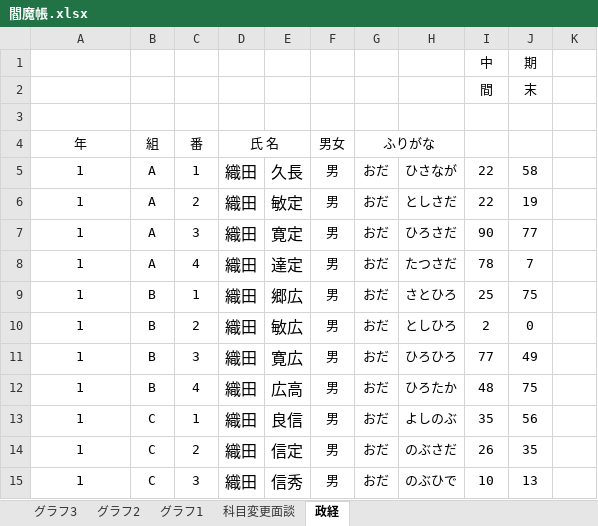
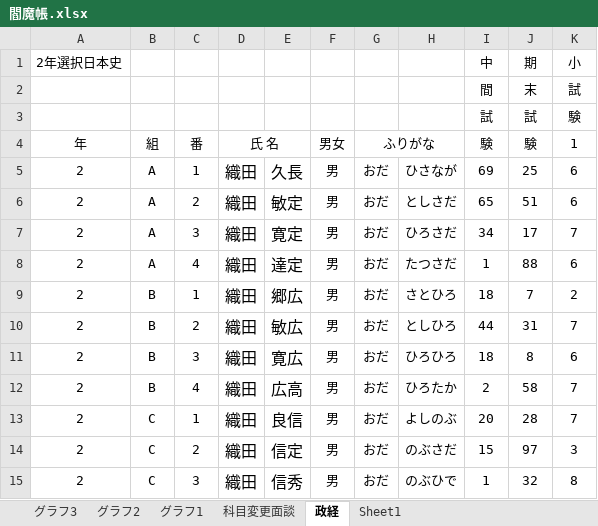
Before and after one commit to teacheramesaka/convenienceforteachers, an Excel workbook: docs/閻魔帳.xlsx, sheet 政経, drawn as a sheet; only a part is shown; values as stored, in another font and other column widths than the file's, no borders; 1 other sheet too large or unreadable and not compared; the diff covers the shown part only; the diff names each change by its address in the sheet, - before the commit and + after, or states it on an @@ line.

```diff
--- a/docs/閻魔帳.xlsx (sheet 政経)
+++ b/docs/閻魔帳.xlsx (sheet 政経)
+sheet tab: Sheet1
-A1 (年): (empty)
+A1 (年): 2年選択日本史
-K1 (1): (empty)
+K1 (1): 小
-K2 (1): (empty)
+K2 (1): 試
-row 3: (empty)
+row 3:  |  |  |  |  |  |  |  | 試 | 試 | 験
-I4: (empty)
+I4: 験
-J4: (empty)
+J4: 験
-K4: (empty)
+K4: 1
-A5:A15 (年): 1
+A5:A15 (年): 2
-I5 (験): 22
+I5 (験): 69
-J5 (験): 58
+J5 (験): 25
-K5:K6 (1): (empty)
+K5:K6 (1): 6
-I6 (験): 22
+I6 (験): 65
-J6 (験): 19
+J6 (験): 51
-I7 (験): 90
+I7 (験): 34
-J7 (験): 77
+J7 (験): 17
-K7 (1): (empty)
+K7 (1): 7
-I8 (験): 78
+I8 (験): 1
-J8 (験): 7
+J8 (験): 88
-K8 (1): (empty)
+K8 (1): 6
-I9 (験): 25
+I9 (験): 18
-J9 (験): 75
+J9 (験): 7
-K9 (1): (empty)
+K9 (1): 2
-I10 (験): 2
+I10 (験): 44
-J10 (験): 0
+J10 (験): 31
-K10 (1): (empty)
+K10 (1): 7
-I11 (験): 77
+I11 (験): 18
-J11 (験): 49
+J11 (験): 8
-K11 (1): (empty)
+K11 (1): 6
-I12 (験): 48
+I12 (験): 2
-J12 (験): 75
+J12 (験): 58
-K12:K13 (1): (empty)
+K12:K13 (1): 7
-I13 (験): 35
+I13 (験): 20
-J13 (験): 56
+J13 (験): 28
-I14 (験): 26
+I14 (験): 15
-J14 (験): 35
+J14 (験): 97
-K14 (1): (empty)
+K14 (1): 3
-I15 (験): 10
+I15 (験): 1
-J15 (験): 13
+J15 (験): 32
-K15 (1): (empty)
+K15 (1): 8
```
Also changed, not shown: 2 added rows, 2 removed rows and 4 edited cells elsewhere in this sheet, 3 other files.
